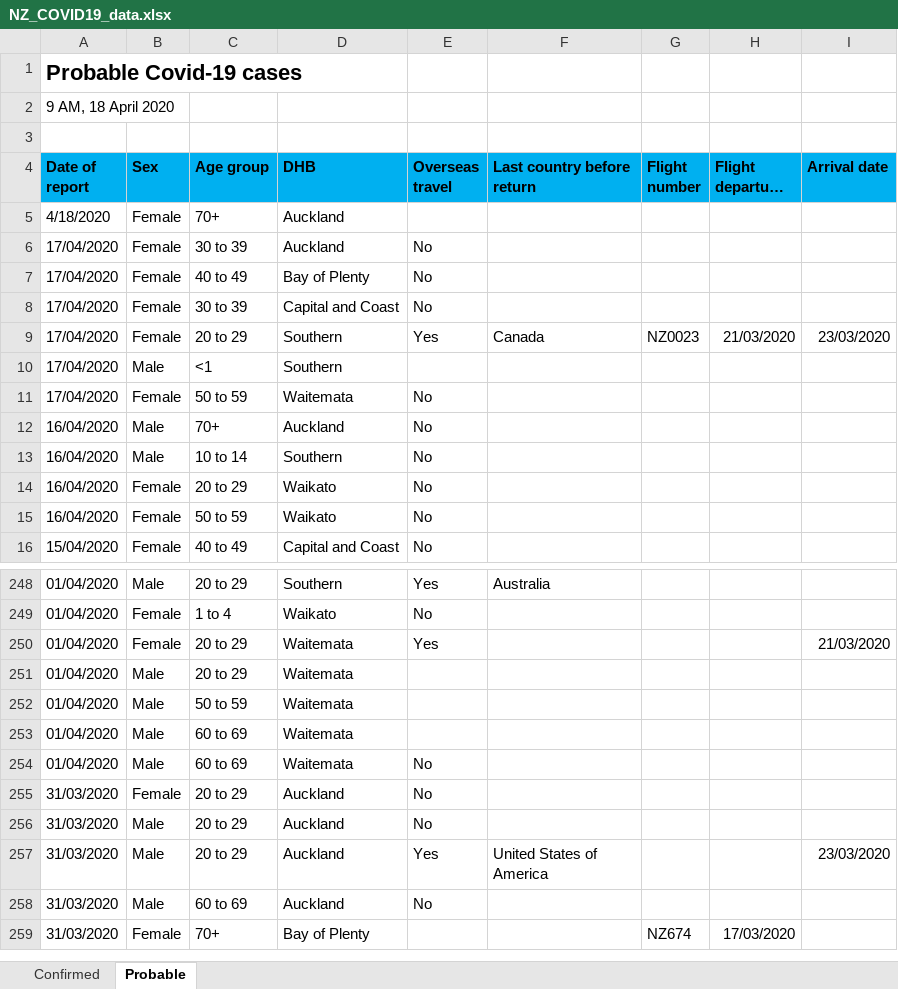
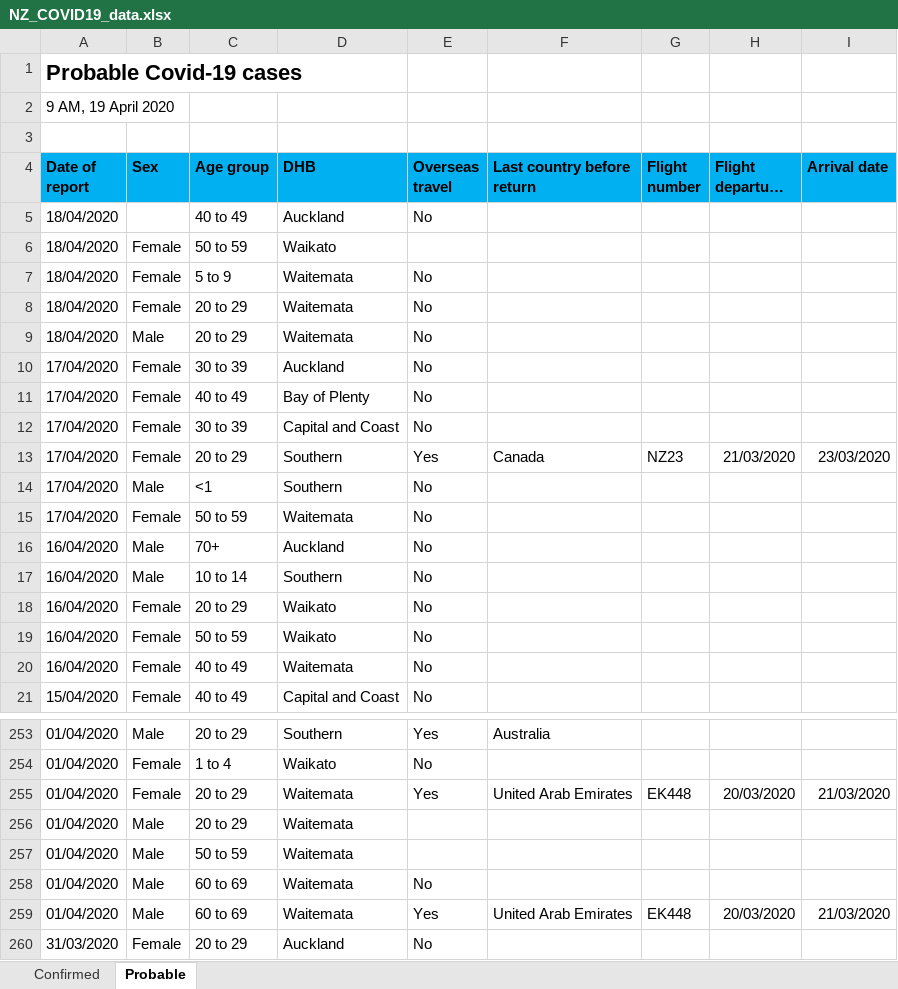
Before and after one commit to sirselim/covid_analysis, an Excel workbook: data/NZ_COVID19_data.xlsx, sheet Probable, drawn as a sheet; only a part is shown, gaps mark what is left out; the shorter side is filled out with more unchanged rows; long unchanged cells end in …; values as stored, in another font and other column widths than the file's, no borders; removed rows and columns are numbered as before the commit, all else as after; the diff covers the shown part only; the diff names each change by its address in the sheet, - before the commit and + after, or states it on an @@ line.

Commit message:
updated 19th April

```diff
--- a/data/NZ_COVID19_data.xlsx (sheet Probable)
+++ b/data/NZ_COVID19_data.xlsx (sheet Probable)
-A2 (Date of report): 9 AM, 18 April 2020
+A2 (Date of report): 9 AM, 19 April 2020
-row 5: 4/18/2020 | Female | 70+ | Auckland
+row 5: 18/04/2020 |  | 40 to 49 | Auckland | No
+row 6: 18/04/2020 | Female | 50 to 59 | Waikato
+row 7: 18/04/2020 | Female | 5 to 9 | Waitemata | No
+row 8: 18/04/2020 | Female | 20 to 29 | Waitemata | No
+row 9: 18/04/2020 | Male | 20 to 29 | Waitemata | No
-G13 (Flight number): NZ0023
+G13 (Flight number): NZ23
-E14 (Overseas travel): (empty)
+E14 (Overseas travel): No
+row 20: 16/04/2020 | Female | 40 to 49 | Waitemata | No
-F255 (Last country before return): (empty)
+F255 (Last country before return): United Arab Emirates
-G255 (Flight number): (empty)
+G255 (Flight number): EK448
-H255 (Flight departure date): (empty)
+H255 (Flight departure date): 20/03/2020
-row 253: 01/04/2020 | Male | 60 to 69 | Waitemata
+row 259: 01/04/2020 | Male | 60 to 69 | Waitemata | Yes | United Arab Emirates | EK448 | 20/03/2020 | 21/03/2020
```
Also changed, not shown: 1 added row, 1 removed row and 10 edited cells elsewhere in this sheet, sheet Confirmed, 13 other files.
